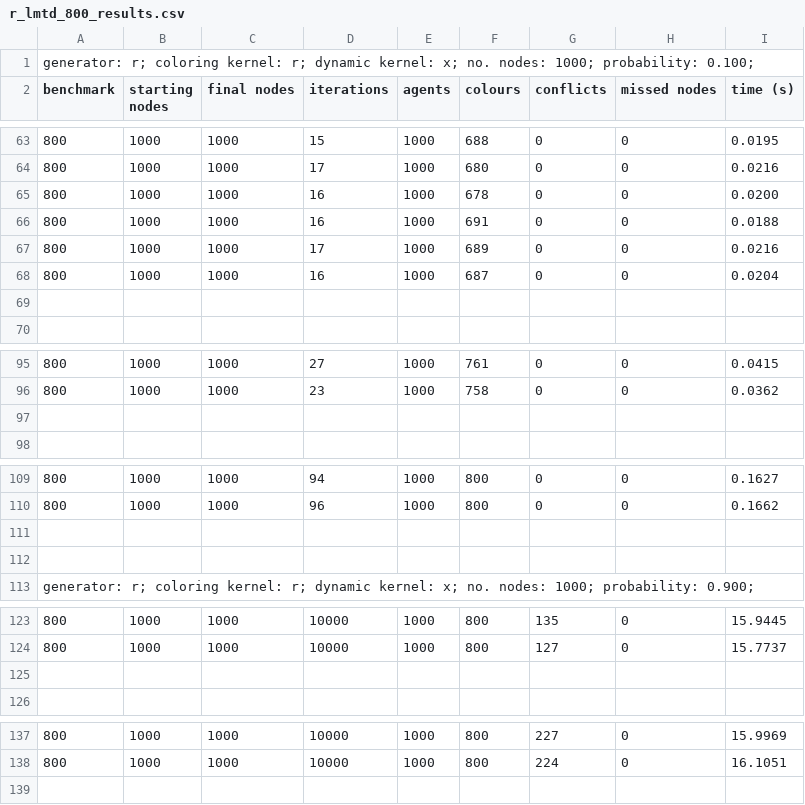
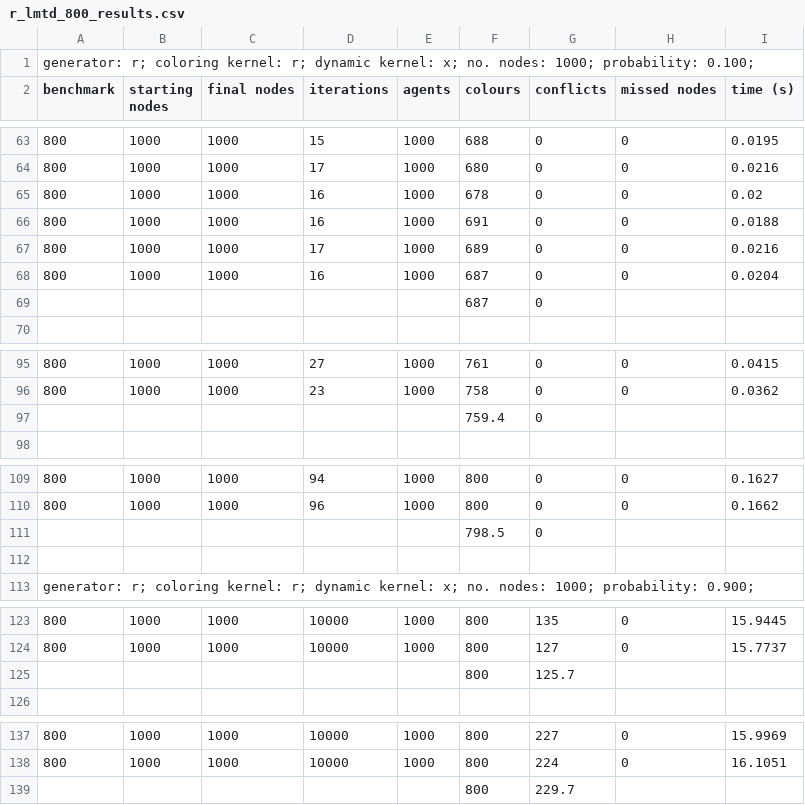
Before and after one commit to liamholland/fyp-code, a CSV file: res/r_lmtd_800_results.csv, drawn as a sheet; only a part is shown, gaps mark what is left out; the diff covers the shown part only; the diff names each change by its address in the sheet, - before the commit and + after, or states it on an @@ line.

```diff
--- a/res/r_lmtd_800_results.csv
+++ b/res/r_lmtd_800_results.csv
-I65 (time (s)): 0.0200
+I65 (time (s)): 0.02
-row 69: (empty)
+row 69:  |  |  |  |  | 687 | 0
-row 97: (empty)
+row 97:  |  |  |  |  | 759.4 | 0
-row 111: (empty)
+row 111:  |  |  |  |  | 798.5 | 0
-row 125: (empty)
+row 125:  |  |  |  |  | 800 | 125.7
+row 139:  |  |  |  |  | 800 | 229.7
```
Also changed, not shown: 17 edited cells elsewhere in this file, res/d_unl_results.csv, res/i_unl_results.csv, 4 other files.
